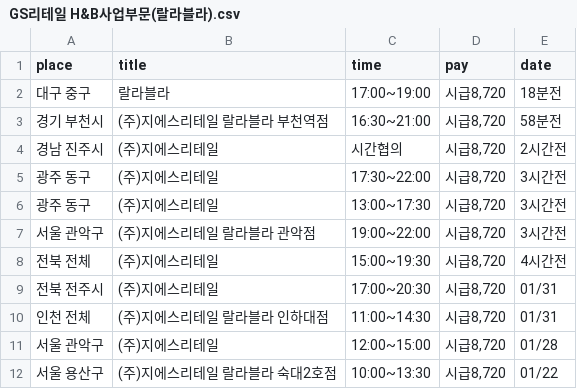
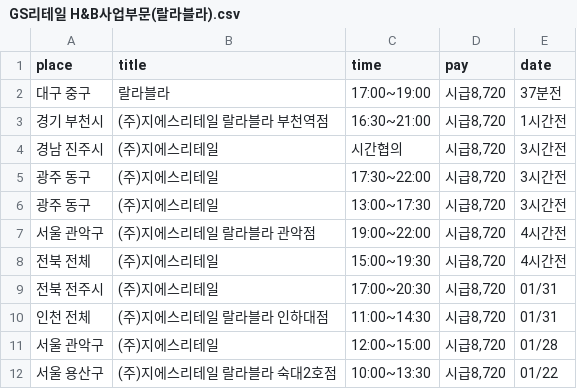
Before and after one commit to kimhe5623/alba-web-scrapper, a CSV file: alba/GS리테일 H&B사업부문(랄라블라).csv, drawn as a sheet.

```diff
--- a/alba/GS리테일 H&B사업부문(랄라블라).csv
+++ b/alba/GS리테일 H&B사업부문(랄라블라).csv
@@ -1,8 +1,8 @@
 place,title,time,pay,date
-대구 중구, 랄라블라,17:00~19:00,"시급8,720",18분전
-경기 부천시, (주)지에스리테일 랄라블라 부천역점,16:30~21:00,"시급8,720",58분전
-경남 진주시, (주)지에스리테일,시간협의,"시급8,720",2시간전
+대구 중구, 랄라블라,17:00~19:00,"시급8,720",37분전
+경기 부천시, (주)지에스리테일 랄라블라 부천역점,16:30~21:00,"시급8,720",1시간전
+경남 진주시, (주)지에스리테일,시간협의,"시급8,720",3시간전
 광주 동구, (주)지에스리테일,17:30~22:00,"시급8,720",3시간전
 광주 동구, (주)지에스리테일,13:00~17:30,"시급8,720",3시간전
-서울 관악구, (주)지에스리테일 랄라블라 관악점,19:00~22:00,"시급8,720",3시간전
+서울 관악구, (주)지에스리테일 랄라블라 관악점,19:00~22:00,"시급8,720",4시간전
 전북 전체, (주)지에스리테일,15:00~19:30,"시급8,720",4시간전
```
Also changed, not shown: alba/㈜이마트.csv, alba/깐부치킨.csv, 8 other files.
